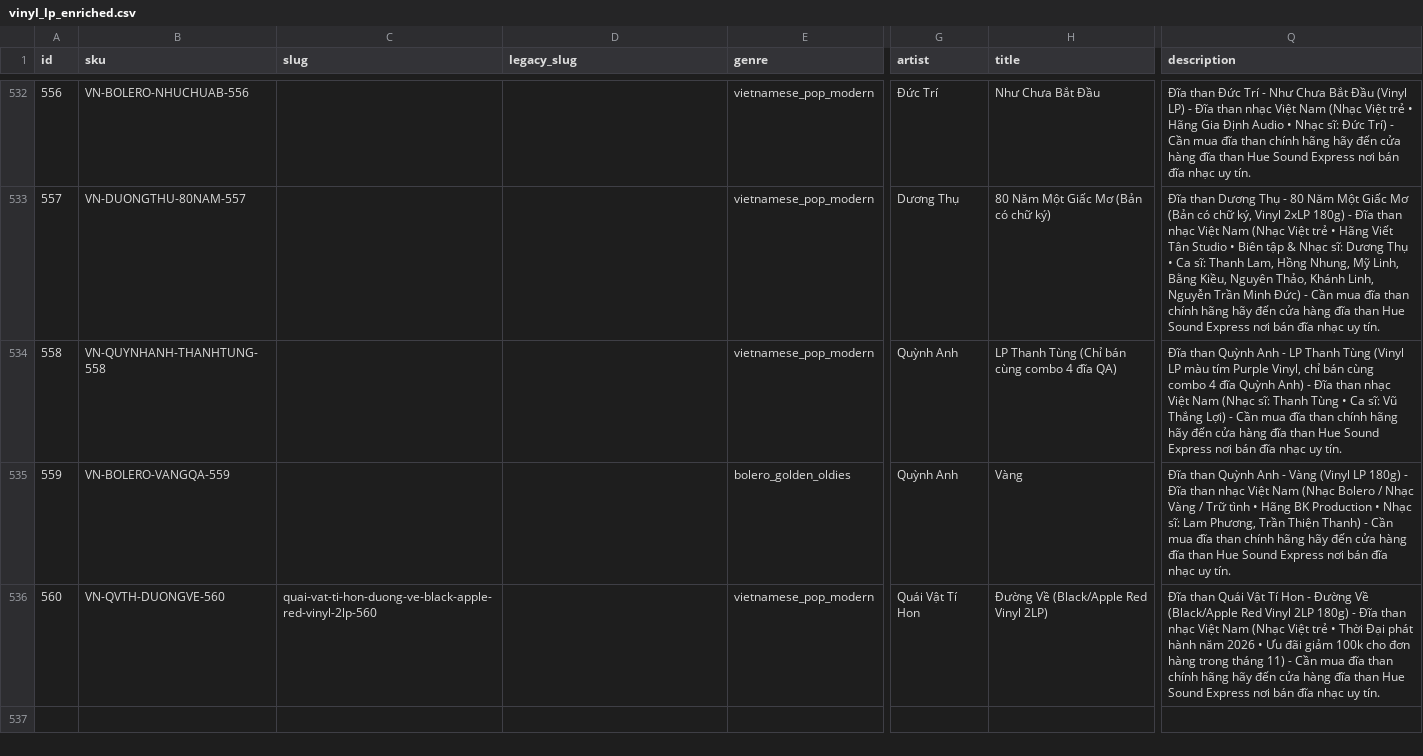
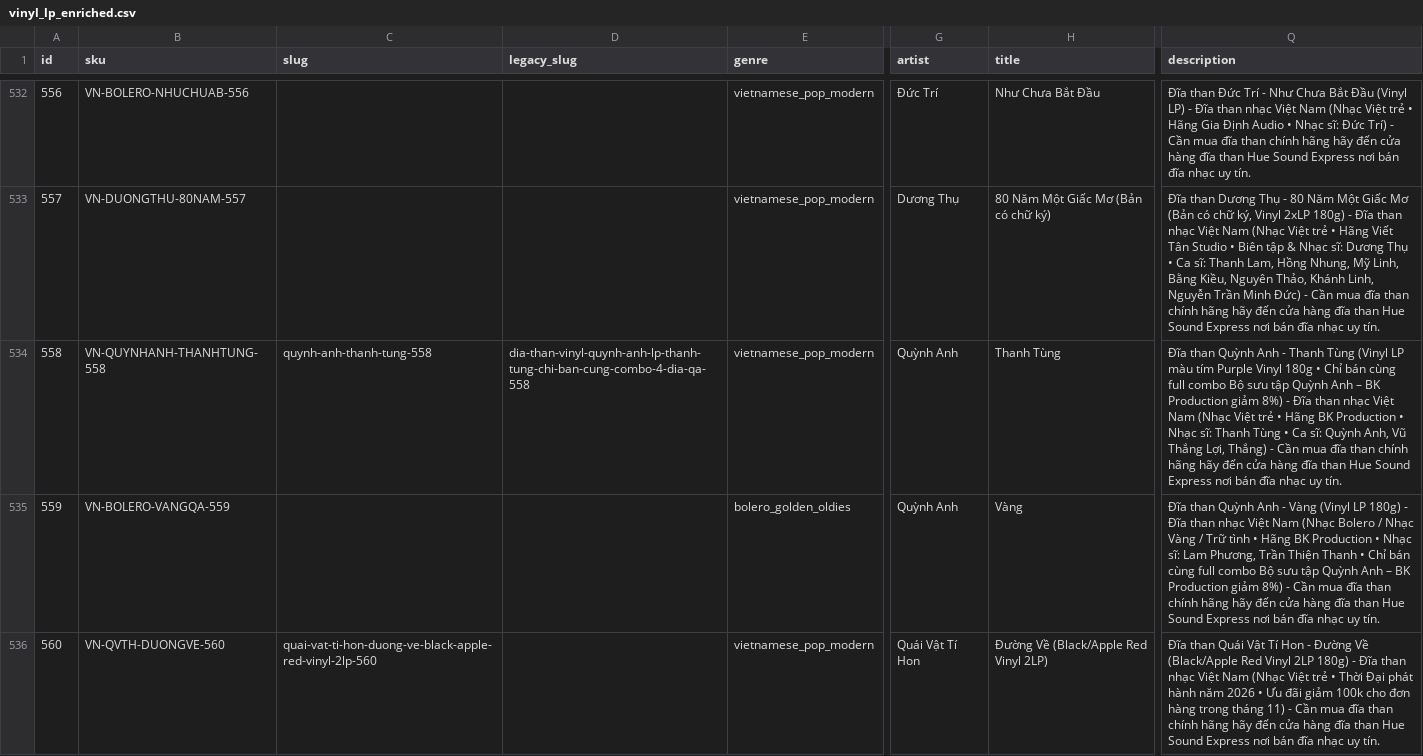
Before and after one commit to HueSoundExpress/huesoundexpress.github.io, a CSV file: data/vinyl_lp_enriched.csv, drawn as a sheet; only a part is shown, gaps mark what is left out; the diff names each change by its address in the sheet, - before the commit and + after, or states it on an @@ line.

Commit message:
Tao Bo suu tap Quynh Anh BK Production giam 8%, doi ten Thanh Tung va gan ghi chu link combo duoi gia Thanh Tung & Vang

```diff
--- a/data/vinyl_lp_enriched.csv
+++ b/data/vinyl_lp_enriched.csv
-C534 (slug): (empty)
+C534 (slug): quynh-anh-thanh-tung-558
-D534 (legacy_slug): (empty)
+D534 (legacy_slug): dia-than-vinyl-quynh-anh-lp-thanh-tung-chi-ban-cung-combo-4-dia-qa-558
-H534 (title): LP Thanh Tùng (Chỉ bán cùng combo 4 đĩa QA)
+H534 (title): Thanh Tùng
-Q534 (description): …Anh - LP Thanh Tùng (Vinyl LP màu tím Purple Vinyl, chỉ bán cùng combo 4 đĩa Quỳnh Anh) - Đĩa than nhạc Việt Nam (Nhạc sĩ: Thanh Tùng • Ca sĩ: Vũ Thắng Lợi) - Cần…
+Q534 (description): …Anh - Thanh Tùng (Vinyl LP màu tím Purple Vinyl 180g • Chỉ bán cùng full combo Bộ sưu tập Quỳnh Anh – BK Production giảm 8%) - Đĩa than nhạc Việt Nam (Nhạc Việt trẻ • Hãng BK Production • Nhạc sĩ: Thanh Tùng • Ca sĩ: Quỳnh Anh, Vũ Thắng Lợi, Thắng) - Cần…
-Q535 (description): …Trần Thiện Thanh) - Cần…
+Q535 (description): …Trần Thiện Thanh • Chỉ bán cùng full combo Bộ sưu tập Quỳnh Anh – BK Production giảm 8%) - Cần…
```
Also changed, not shown: 42 other files.
